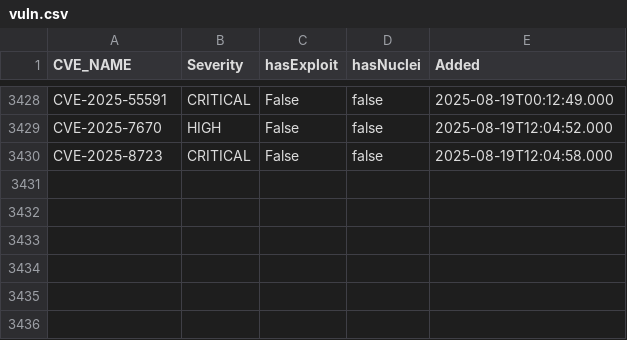
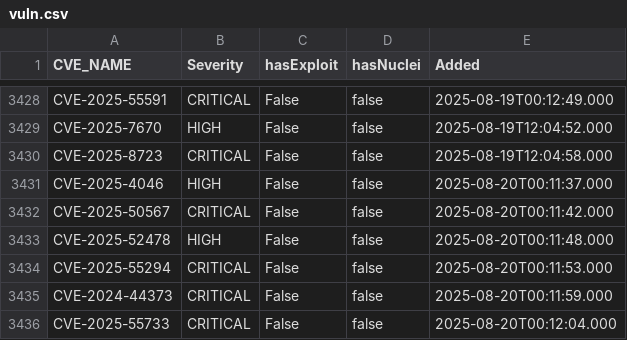
Before and after one commit to zzzteph/low-hanging-vulns, a CSV file: vuln.csv, drawn as a sheet; only a part is shown, gaps mark what is left out.

```diff
--- a/vuln.csv
+++ b/vuln.csv
@@ -3430 +3430,7 @@ CVE-2025-7670,HIGH,False,false,2025-08-19T12:04:52.000
 CVE-2025-8723,CRITICAL,False,false,2025-08-19T12:04:58.000
+CVE-2025-4046,HIGH,False,false,2025-08-20T00:11:37.000
+CVE-2025-50567,CRITICAL,False,false,2025-08-20T00:11:42.000
+CVE-2025-52478,HIGH,False,false,2025-08-20T00:11:48.000
+CVE-2025-55294,CRITICAL,False,false,2025-08-20T00:11:53.000
+CVE-2024-44373,CRITICAL,False,false,2025-08-20T00:11:59.000
+CVE-2025-55733,CRITICAL,False,false,2025-08-20T00:12:04.000
```
Also changed, not shown: 14 other files.
